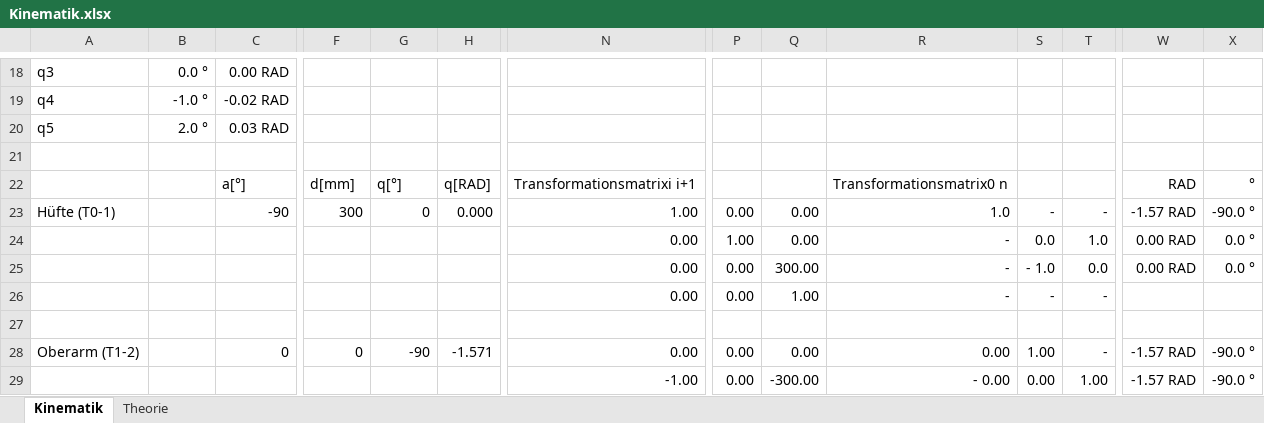
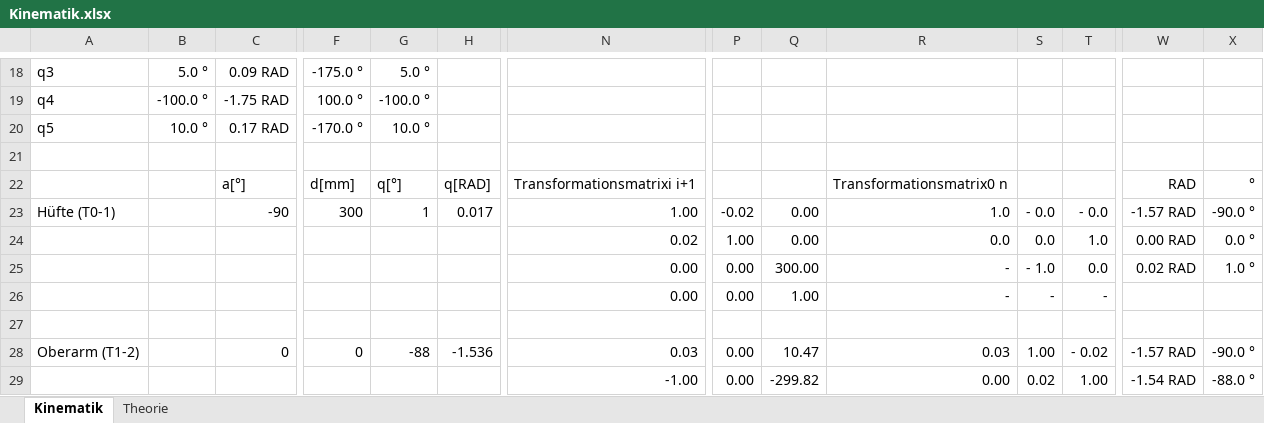
Before and after one commit to goergch/Walter, an Excel workbook: theory/Kinematik.xlsx, sheet Kinematik, drawn as a sheet; only a part is shown, gaps mark what is left out; values as stored, in another font and other column widths than the file's, no borders; charts and pictures not drawn; removed rows and columns are numbered as before the commit, all else as after; rows hold the shown columns only; the diff covers the shown part only; the diff names each change by its address in the sheet, - before the commit and + after, or states it on an @@ line.

```diff
--- a/theory/Kinematik.xlsx (sheet Kinematik)
+++ b/theory/Kinematik.xlsx (sheet Kinematik)
-B18: 0.0 °
+B18: 5.0 °
-C18: 0.00 RAD
+C18: 0.09 RAD
-F18: (empty)
+F18: -175.0 °
-G18: (empty)
+G18: 5.0 °
-B19: -1.0 °
+B19: -100.0 °
-C19: -0.02 RAD
+C19: -1.75 RAD
-F19: (empty)
+F19: 100.0 °
-G19: (empty)
+G19: -100.0 °
-B20: 2.0 °
+B20: 10.0 °
-C20: 0.03 RAD
+C20: 0.17 RAD
-F20: (empty)
+F20: -170.0 °
-G20: (empty)
+G20: 10.0 °
-G23: 0
+G23: 1
-H23: 0.000
+H23: 0.017
-P23: 0.00
+P23: -0.02
-S23: -
+S23: - 0.0
-T23: -
+T23: - 0.0
-N24: 0.00
+N24: 0.02
-R24: -
+R24: 0.0
-W25: 0.00 RAD
+W25: 0.02 RAD
-X25: 0.0 °
+X25: 1.0 °
-G28: -90
+G28: -88
-H28: -1.571
+H28: -1.536
-N28: 0.00
+N28: 0.03
-Q28: 0.00
+Q28: 10.47
-R28: 0.00
+R28: 0.03
-T28: -
+T28: - 0.02
-row 29:  |  |  |  |  |  | -1.00 | 0.00 | -300.00 | - 0.00 | 0.00 | 1.00 | -1.57 RAD | -90.0 °
+row 29:  |  |  |  |  |  | -1.00 | 0.00 | -299.82 | 0.00 | 0.02 | 1.00 | -1.54 RAD | -88.0 °
```
Also changed, not shown: 32 added rows, 23 removed rows, 125 edited cells and cell formats elsewhere in this sheet, formulas that keep their value, charts or pictures, 57 other files.
